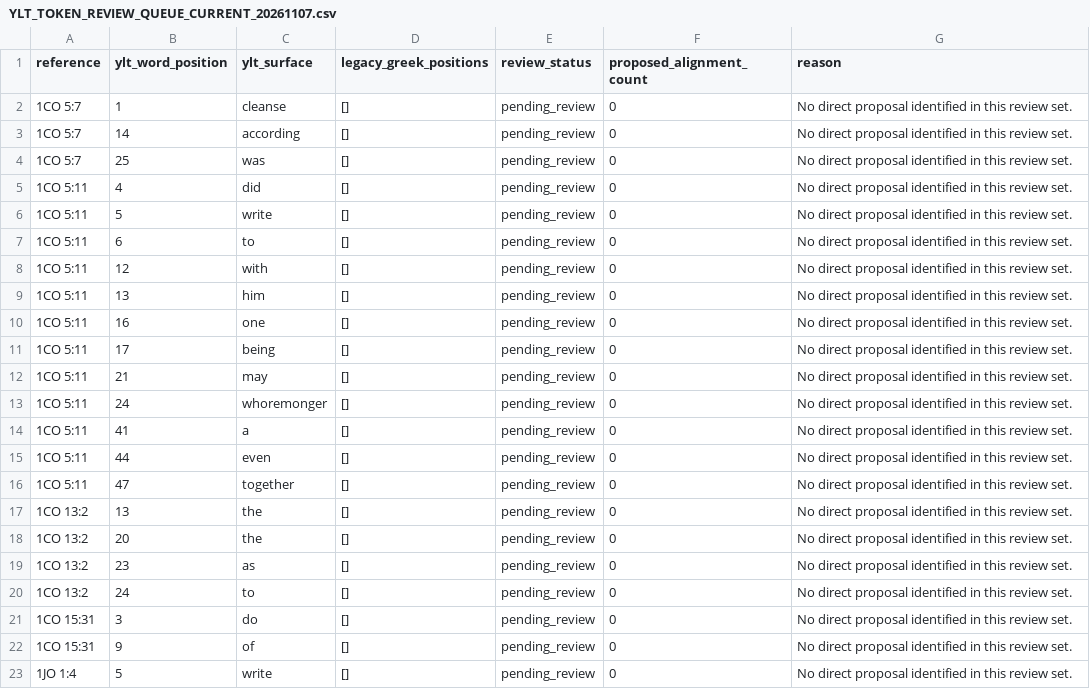
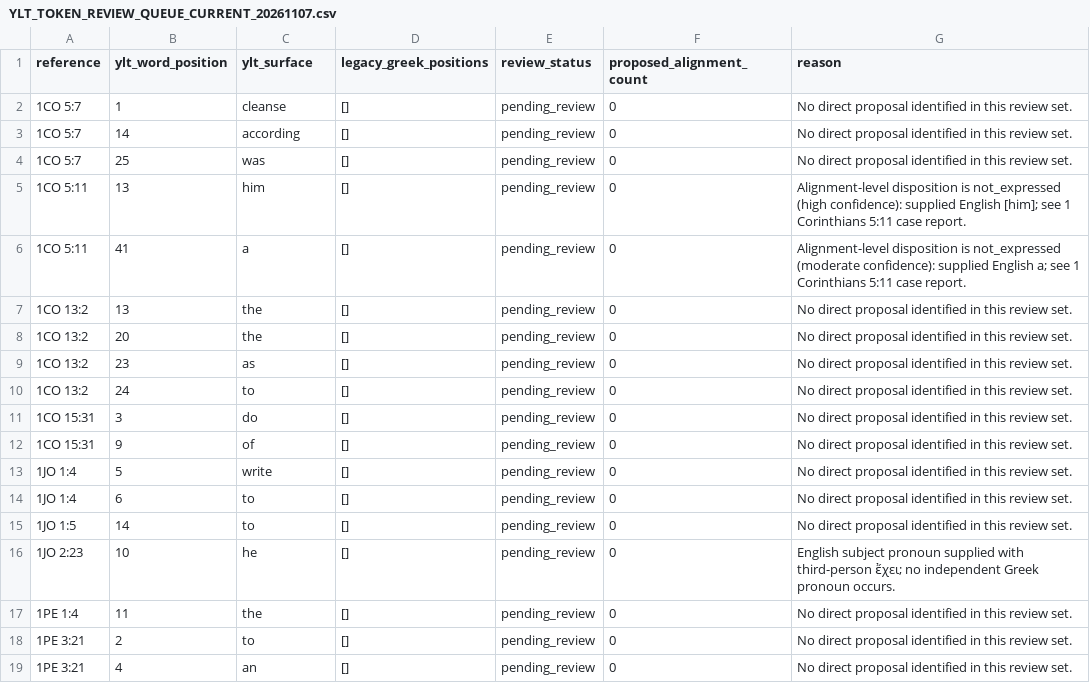
Before and after one commit to kitcosby/bible-project, a CSV file: lexicon-validation/YLT_TOKEN_REVIEW_QUEUE_CURRENT_20261107.csv, drawn as a sheet; only a part is shown; the shorter side is filled out with more unchanged rows.

Commit message:
data: refresh YLT pending queue to 464 rows after 1 Corinthians 5:11

```diff
--- a/lexicon-validation/YLT_TOKEN_REVIEW_QUEUE_CURRENT_20261107.csv
+++ b/lexicon-validation/YLT_TOKEN_REVIEW_QUEUE_CURRENT_20261107.csv
@@ -4,14 +4,4 @@ reference,ylt_word_position,ylt_surface,legacy_greek_positions,review_status,pro
 1CO 5:7,25,was,[],pending_review,0,No direct proposal identified in this review set.
-1CO 5:11,4,did,[],pending_review,0,No direct proposal identified in this review set.
-1CO 5:11,5,write,[],pending_review,0,No direct proposal identified in this review set.
-1CO 5:11,6,to,[],pending_review,0,No direct proposal identified in this review set.
-1CO 5:11,12,with,[],pending_review,0,No direct proposal identified in this review set.
-1CO 5:11,13,him,[],pending_review,0,No direct proposal identified in this review set.
-1CO 5:11,16,one,[],pending_review,0,No direct proposal identified in this review set.
-1CO 5:11,17,being,[],pending_review,0,No direct proposal identified in this review set.
-1CO 5:11,21,may,[],pending_review,0,No direct proposal identified in this review set.
-1CO 5:11,24,whoremonger,[],pending_review,0,No direct proposal identified in this review set.
-1CO 5:11,41,a,[],pending_review,0,No direct proposal identified in this review set.
-1CO 5:11,44,even,[],pending_review,0,No direct proposal identified in this review set.
-1CO 5:11,47,together,[],pending_review,0,No direct proposal identified in this review set.
+1CO 5:11,13,him,[],pending_review,0,Alignment-level disposition is not_expressed (high confidence): supplied English [him]; see 1 Corinthians 5:11 case report.
+1CO 5:11,41,a,[],pending_review,0,Alignment-level disposition is not_expressed (moderate confidence): supplied English a; see 1 Corinthians 5:11 case report.
 1CO 13:2,13,the,[],pending_review,0,No direct proposal identified in this review set.
```
